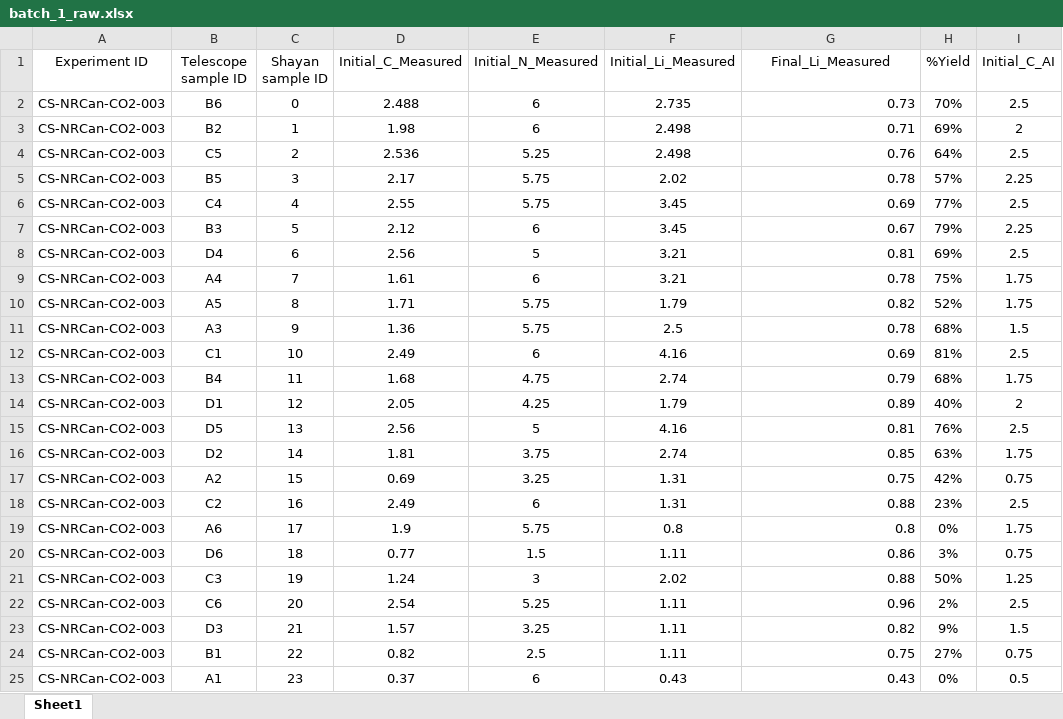
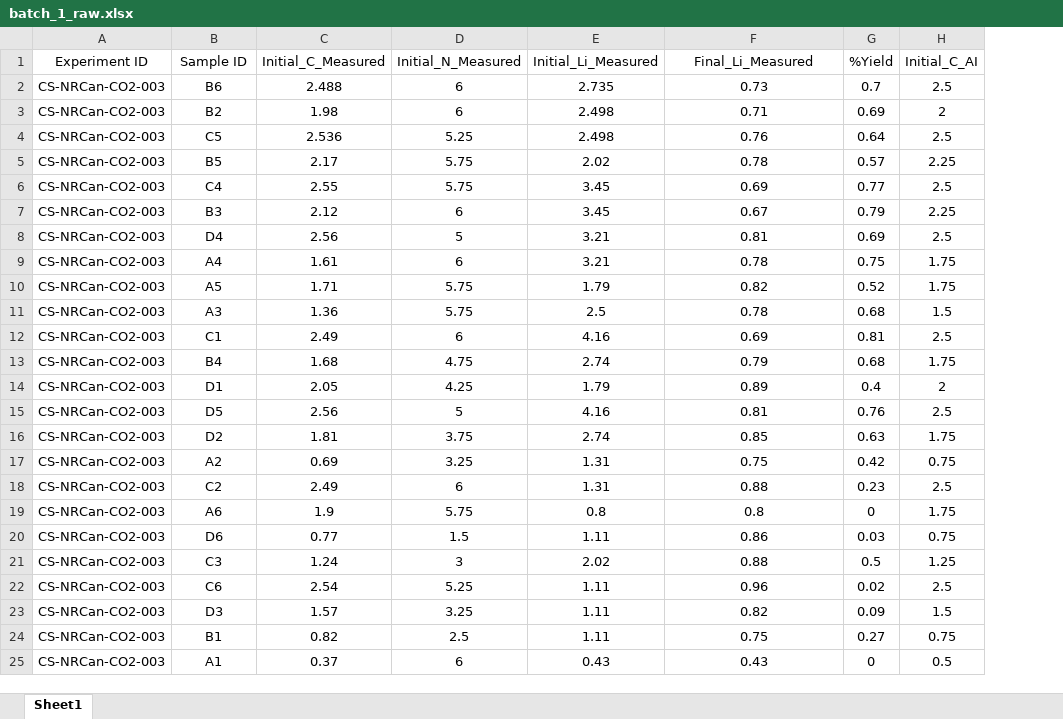
Before and after one commit to shmouses/AI-enabled-HTE-Li-Production, an Excel workbook: data/raw/batch_1_raw.xlsx, sheet Sheet1, drawn as a sheet; only a part is shown; values as stored, in another font and other column widths than the file's, no borders; removed rows and columns are numbered as before the commit, all else as after; the diff names each change by its address in the sheet, - before the commit and + after, or states it on an @@ line.

```diff
--- a/data/raw/batch_1_raw.xlsx (sheet Sheet1)
+++ b/data/raw/batch_1_raw.xlsx (sheet Sheet1)
-column C (Shayan sample ID), rows 2-25: 0 | 1 | 2 | 3 | 4 | 5 | 6 | 7 | 8 | 9 | 10 | 11 | 12 | 13 | 14 | 15 | 16 | 17 | 18 | 19 | 20 | 21 | 22 | 23
-B1: Telescope sample ID
+B1: Sample ID
-F2:F25 alignment: right
+F2:F25 alignment: center
-G2 (%Yield): 70%
+G2 (%Yield): 0.7
-G3 (%Yield): 69%
+G3 (%Yield): 0.69
-G4 (%Yield): 64%
+G4 (%Yield): 0.64
-G5 (%Yield): 57%
+G5 (%Yield): 0.57
-G6 (%Yield): 77%
+G6 (%Yield): 0.77
-G7 (%Yield): 79%
+G7 (%Yield): 0.79
-G8 (%Yield): 69%
+G8 (%Yield): 0.69
-G9 (%Yield): 75%
+G9 (%Yield): 0.75
-G10 (%Yield): 52%
+G10 (%Yield): 0.52
-G11 (%Yield): 68%
+G11 (%Yield): 0.68
-G12 (%Yield): 81%
+G12 (%Yield): 0.81
-G13 (%Yield): 68%
+G13 (%Yield): 0.68
-G14 (%Yield): 40%
+G14 (%Yield): 0.4
-G15 (%Yield): 76%
+G15 (%Yield): 0.76
-G16 (%Yield): 63%
+G16 (%Yield): 0.63
-G17 (%Yield): 42%
+G17 (%Yield): 0.42
-G18 (%Yield): 23%
+G18 (%Yield): 0.23
-G19 (%Yield): 0%
+G19 (%Yield): 0
-G20 (%Yield): 3%
+G20 (%Yield): 0.03
-G21 (%Yield): 50%
+G21 (%Yield): 0.5
-G22 (%Yield): 2%
+G22 (%Yield): 0.02
-G23 (%Yield): 9%
+G23 (%Yield): 0.09
-G24 (%Yield): 27%
+G24 (%Yield): 0.27
-G25 (%Yield): 0%
+G25 (%Yield): 0
```
Also changed, not shown: data/clean/batch0.xlsx, data/clean/batch1.xlsx, 8 other files.
